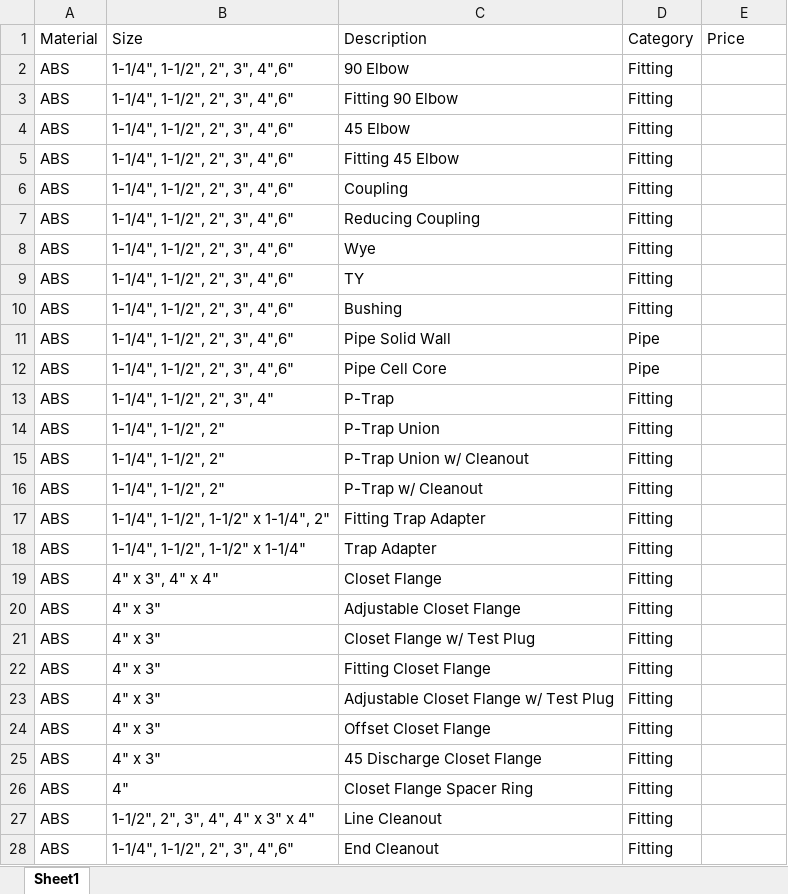
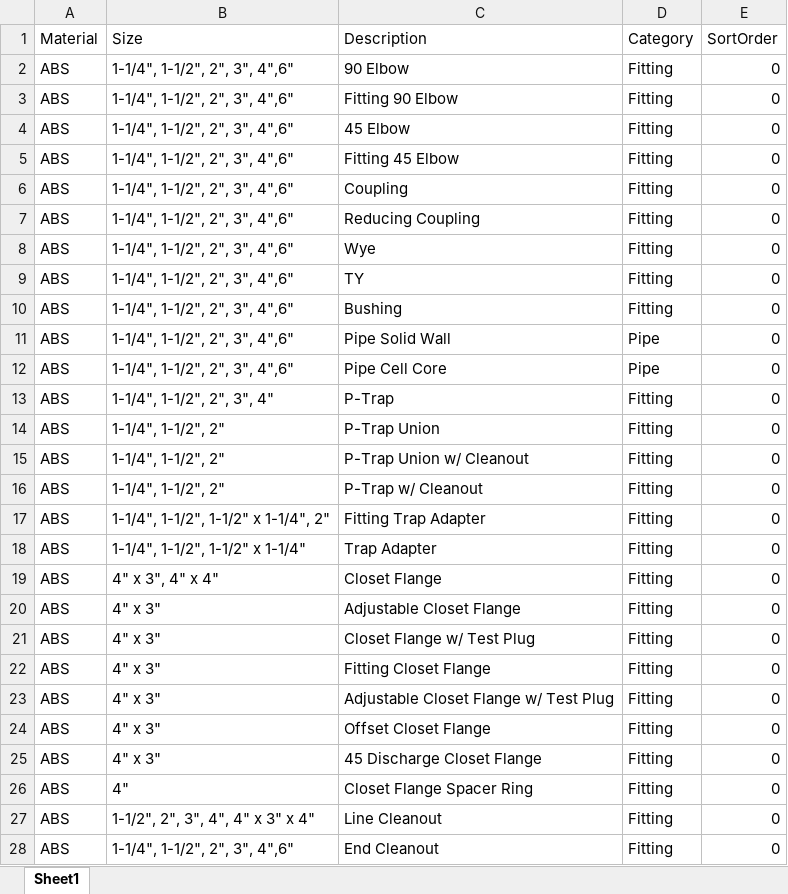
Before and after one commit to Christopher-Stevers/kublai, an Excel workbook: src/server/api/routers/Material Catalogue-1.xlsx, sheet Sheet1, drawn as a sheet; only a part is shown; values as stored, in another font and other column widths than the file's, no borders; charts and pictures not drawn; the diff covers the shown part only; the diff names each change by its address in the sheet, - before the commit and + after, or states it on an @@ line.

Commit message:
Add sortOrder to parts: schema, migration, xlsx parser, seed, query sort

```diff
--- a/src/server/api/routers/Material Catalogue-1.xlsx (sheet Sheet1)
+++ b/src/server/api/routers/Material Catalogue-1.xlsx (sheet Sheet1)
-E1: Price
+E1: SortOrder
-E2:E28 (SortOrder): (empty)
+E2:E28 (SortOrder): 0
```
Also changed, not shown: other rows of this sheet, charts or pictures, 7 other files.
